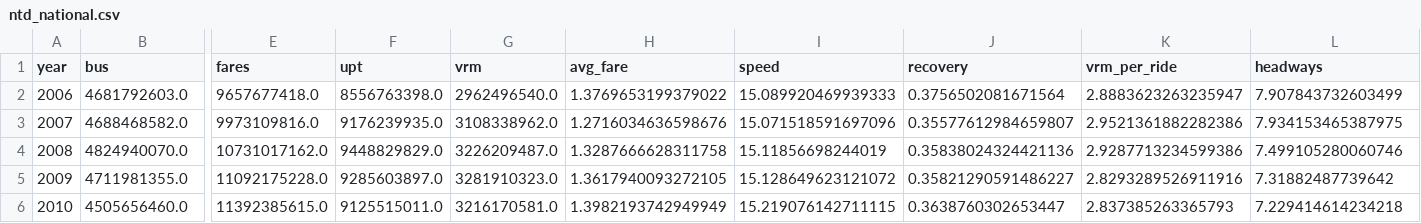
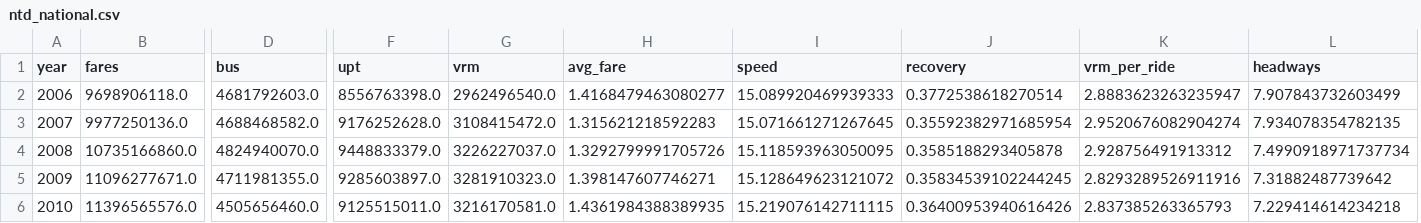
Before and after one commit to axismaps/ridership, a CSV file: data/output/ntd_national.csv, drawn as a sheet; only a part is shown, gaps mark what is left out; removed rows and columns are numbered as before the commit, all else as after; the diff covers the shown part only; the diff names each change by its address in the sheet, - before the commit and + after, or states it on an @@ line.

Commit message:
Added 2018 MSA census data

```diff
--- a/data/output/ntd_national.csv
+++ b/data/output/ntd_national.csv
+column D (bus), rows 2-6: 4681792603.0 | 4688468582.0 | 4824940070.0 | 4711981355.0 | 4505656460.0
-column E (fares), rows 2-6: 9657677418.0 | 9973109816.0 | 10731017162.0 | 11092175228.0 | 11392385615.0
-B1: bus
+B1: fares
-B2 (fares): 4681792603.0
+B2 (fares): 9698906118.0
-H2 (avg_fare): 1.3769653199379022
+H2 (avg_fare): 1.4168479463080277
-J2 (recovery): 0.3756502081671564
+J2 (recovery): 0.3772538618270514
-B3 (fares): 4688468582.0
+B3 (fares): 9977250136.0
-F3 (upt): 9176239935.0
+F3 (upt): 9176252628.0
-G3 (vrm): 3108338962.0
+G3 (vrm): 3108415472.0
-H3 (avg_fare): 1.2716034636598676
+H3 (avg_fare): 1.315621218592283
-I3 (speed): 15.071518591697096
+I3 (speed): 15.071661271267645
-J3 (recovery): 0.35577612984659807
+J3 (recovery): 0.35592382971685954
-K3 (vrm_per_ride): 2.9521361882282386
+K3 (vrm_per_ride): 2.9520676082904274
-L3 (headways): 7.934153465387975
+L3 (headways): 7.934078354782135
-B4 (fares): 4824940070.0
+B4 (fares): 10735166860.0
-F4 (upt): 9448829829.0
+F4 (upt): 9448833379.0
-G4 (vrm): 3226209487.0
+G4 (vrm): 3226227037.0
-H4 (avg_fare): 1.3287666628311758
+H4 (avg_fare): 1.3292799991705726
-I4 (speed): 15.11856698244019
+I4 (speed): 15.118593963050095
-J4 (recovery): 0.35838024324421136
+J4 (recovery): 0.3585188293405878
-K4 (vrm_per_ride): 2.9287713234599386
+K4 (vrm_per_ride): 2.928756491913312
-L4 (headways): 7.499105280060746
+L4 (headways): 7.4990918971737734
-B5 (fares): 4711981355.0
+B5 (fares): 11096277671.0
-H5 (avg_fare): 1.3617940093272105
+H5 (avg_fare): 1.398147607746271
-J5 (recovery): 0.35821290591486227
+J5 (recovery): 0.35834539102244245
-B6 (fares): 4505656460.0
+B6 (fares): 11396565576.0
-H6 (avg_fare): 1.3982193742949949
+H6 (avg_fare): 1.4361984388389935
-J6 (recovery): 0.3638760302653447
+J6 (recovery): 0.36400953940616426
```
Also changed, not shown: 26 edited cells elsewhere in this file, 21 other files.
